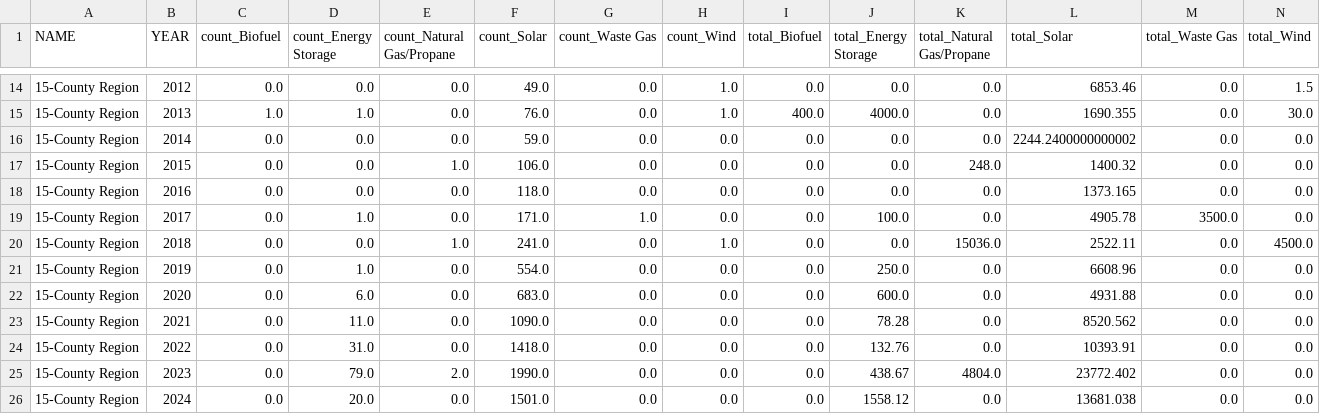
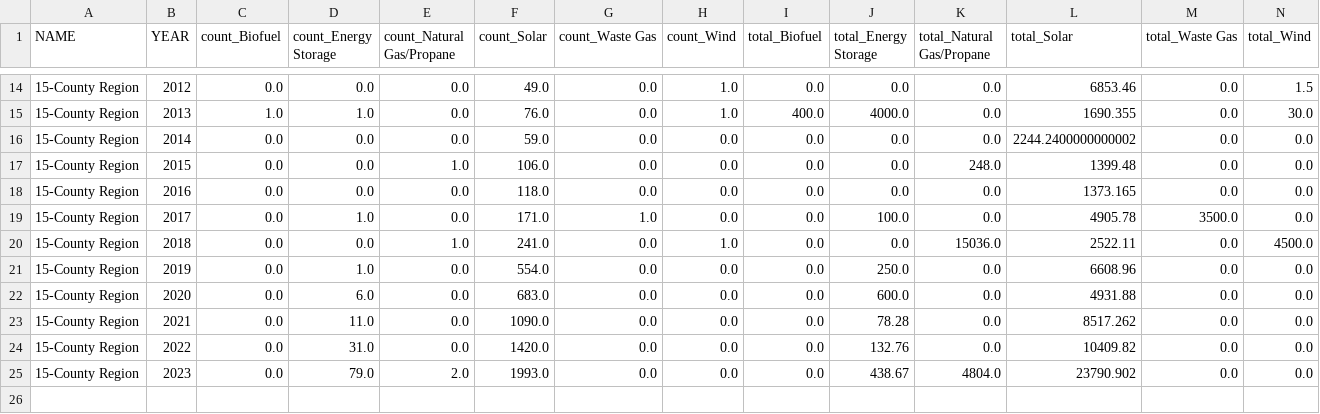
Before and after one commit to morpc/morpc-renewenergyfacilities-summarize, a CSV file: output_data/morpc-der-region-wide.csv, drawn as a sheet; only a part is shown, gaps mark what is left out; rows hold the shown columns only; the diff names each change by its address in the sheet, - before the commit and + after, or states it on an @@ line.

```diff
--- a/output_data/morpc-der-region-wide.csv
+++ b/output_data/morpc-der-region-wide.csv
-L17 (total_Solar): 1400.32
+L17 (total_Solar): 1399.48
-L23 (total_Solar): 8520.562
+L23 (total_Solar): 8517.262
-F24 (count_Solar): 1418.0
+F24 (count_Solar): 1420.0
-L24 (total_Solar): 10393.91
+L24 (total_Solar): 10409.82
-F25 (count_Solar): 1990.0
+F25 (count_Solar): 1993.0
-L25 (total_Solar): 23772.402
+L25 (total_Solar): 23790.902
-row 26: 15-County Region | 2024 | 0.0 | 20.0 | 0.0 | 1501.0 | 0.0 | 0.0 | 0.0 | 1558.12 | 0.0 | 13681.038 | 0.0 | 0.0
```
Also changed, not shown: output_data/morpc-der-county-wide.csv, output_data/morpc-der-region-long.csv, 6 other files.
